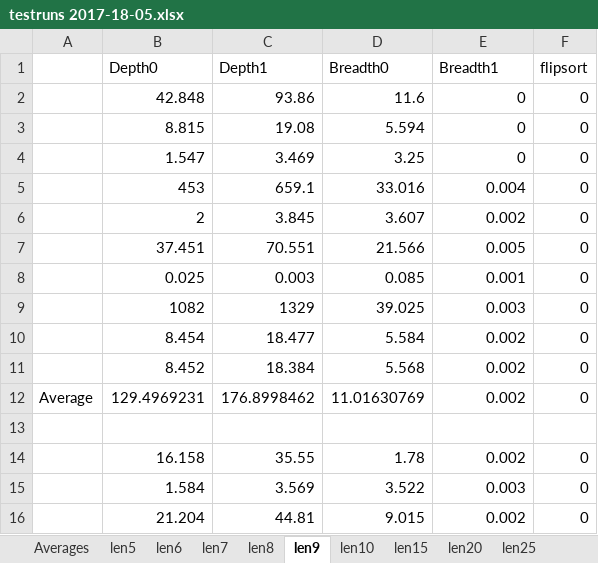
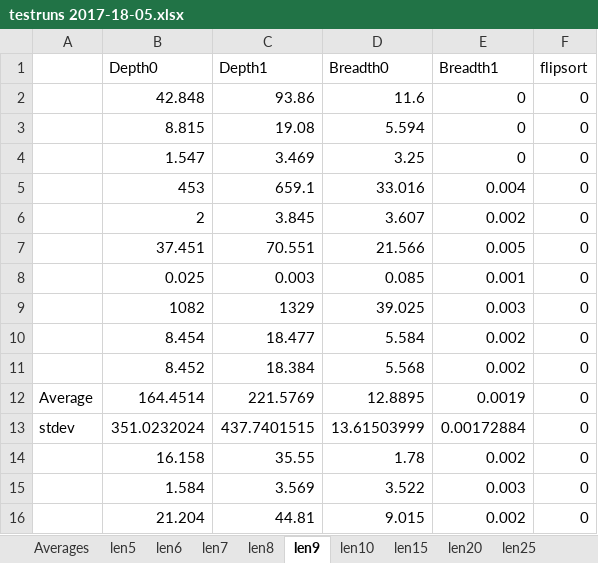
Before and after one commit to Leanderrr/fruitvliegen, an Excel workbook: verslaglegging en presentaties/testruns 2017-18-05.xlsx, sheet len9, drawn as a sheet; values as stored, in another font and other column widths than the file's, no borders; removed rows and columns are numbered as before the commit, all else as after; the diff names each change by its address in the sheet, - before the commit and + after, or states it on an @@ line.

```diff
--- a/verslaglegging en presentaties/testruns 2017-18-05.xlsx (sheet len9)
+++ b/verslaglegging en presentaties/testruns 2017-18-05.xlsx (sheet len9)
-row 12: Average | 129.4969231 | 176.8998462 | 11.01630769 | 0.002 | 0
-row 12: (empty)
+row 12: Average | 164.4514 | 221.5769 | 12.8895 | 0.0019 | 0
+row 13: stdev | 351.0232024 | 437.7401515 | 13.61503999 | 0.00172884 | 0
```
Also changed, not shown: sheet Averages, sheet len7, sheet len8, sheet len5, sheet len6, sheet len10, 4 more sheets, charts or pictures, 4 other files.
